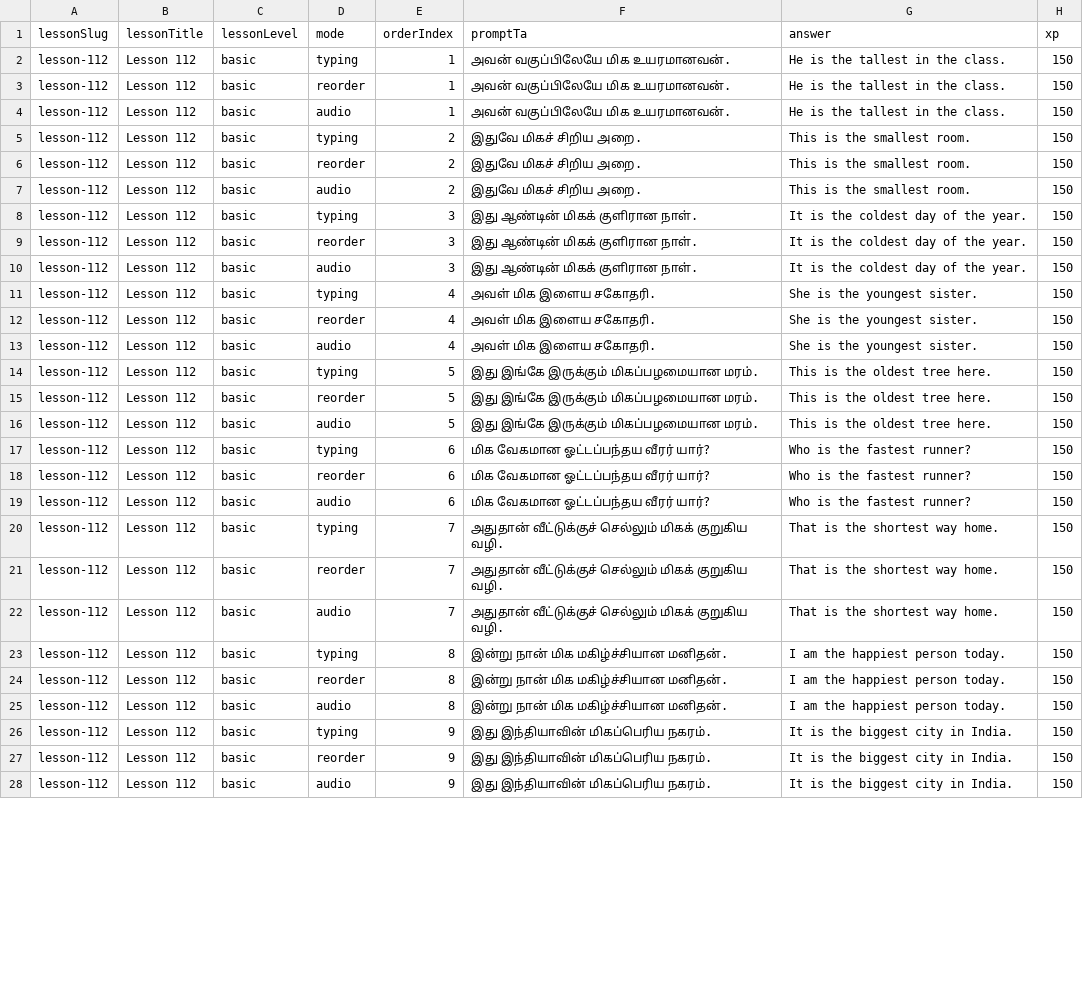
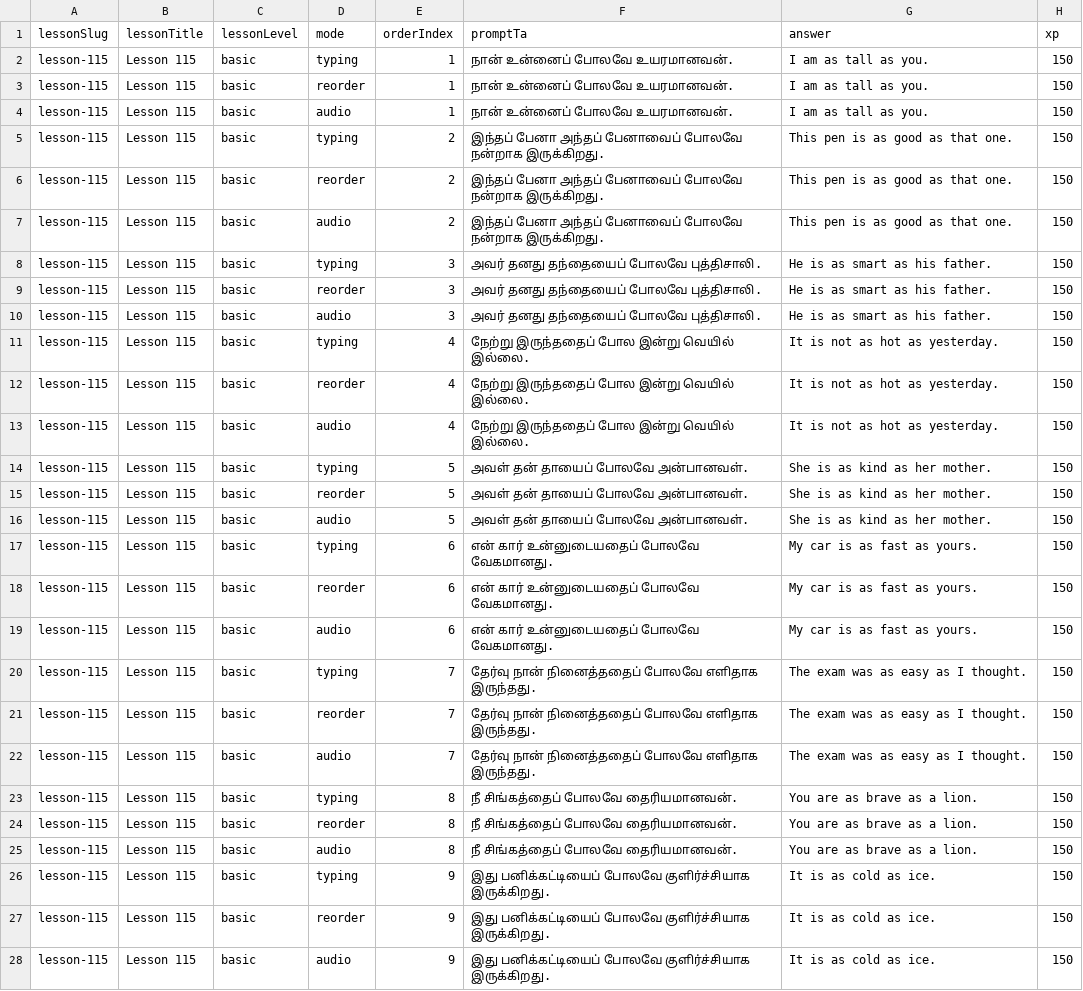
Before and after one commit to Gcoastarvi/fluencyjet-sentence-master, a CSV file: content.csv, drawn as a sheet; only a part is shown; the diff covers the shown part only.

```diff
--- a/content.csv
+++ b/content.csv
@@ -1,28 +1,28 @@
 lessonSlug,lessonTitle,lessonLevel,mode,orderIndex,promptTa,answer,xp
-lesson-112,Lesson 112,basic,typing,1,அவன் வகுப்பிலேயே மிக உயரமானவன்.,He is the tallest in the class.,150
-lesson-112,Lesson 112,basic,reorder,1,அவன் வகுப்பிலேயே மிக உயரமானவன்.,He is the tallest in the class.,150
-lesson-112,Lesson 112,basic,audio,1,அவன் வகுப்பிலேயே மிக உயரமானவன்.,He is the tallest in the class.,150
-lesson-112,Lesson 112,basic,typing,2,இதுவே மிகச் சிறிய அறை.,This is the smallest room.,150
-lesson-112,Lesson 112,basic,reorder,2,இதுவே மிகச் சிறிய அறை.,This is the smallest room.,150
-lesson-112,Lesson 112,basic,audio,2,இதுவே மிகச் சிறிய அறை.,This is the smallest room.,150
-lesson-112,Lesson 112,basic,typing,3,இது ஆண்டின் மிகக் குளிரான நாள்.,It is the coldest day of the year.,150
-lesson-112,Lesson 112,basic,reorder,3,இது ஆண்டின் மிகக் குளிரான நாள்.,It is the coldest day of the year.,150
-lesson-112,Lesson 112,basic,audio,3,இது ஆண்டின் மிகக் குளிரான நாள்.,It is the coldest day of the year.,150
-lesson-112,Lesson 112,basic,typing,4,அவள் மிக இளைய சகோதரி.,She is the youngest sister.,150
-lesson-112,Lesson 112,basic,reorder,4,அவள் மிக இளைய சகோதரி.,She is the youngest sister.,150
-lesson-112,Lesson 112,basic,audio,4,அவள் மிக இளைய சகோதரி.,She is the youngest sister.,150
-lesson-112,Lesson 112,basic,typing,5,இது இங்கே இருக்கும் மிகப்பழமையான மரம்.,This is the oldest tree here.,150
-lesson-112,Lesson 112,basic,reorder,5,இது இங்கே இருக்கும் மிகப்பழமையான மரம்.,This is the oldest tree here.,150
-lesson-112,Lesson 112,basic,audio,5,இது இங்கே இருக்கும் மிகப்பழமையான மரம்.,This is the oldest tree here.,150
-lesson-112,Lesson 112,basic,typing,6,மிக வேகமான ஓட்டப்பந்தய வீரர் யார்?,Who is the fastest runner?,150
-lesson-112,Lesson 112,basic,reorder,6,மிக வேகமான ஓட்டப்பந்தய வீரர் யார்?,Who is the fastest runner?,150
-lesson-112,Lesson 112,basic,audio,6,மிக வேகமான ஓட்டப்பந்தய வீரர் யார்?,Who is the fastest runner?,150
-lesson-112,Lesson 112,basic,typing,7,அதுதான் வீட்டுக்குச் செல்லும் மிகக் குறுகிய வழி.,That is the shortest way home.,150
-lesson-112,Lesson 112,basic,reorder,7,அதுதான் வீட்டுக்குச் செல்லும் மிகக் குறுகிய வழி.,That is the shortest way home.,150
-lesson-112,Lesson 112,basic,audio,7,அதுதான் வீட்டுக்குச் செல்லும் மிகக் குறுகிய வழி.,That is the shortest way home.,150
-lesson-112,Lesson 112,basic,typing,8,இன்று நான் மிக மகிழ்ச்சியான மனிதன்.,I am the happiest person today.,150
-lesson-112,Lesson 112,basic,reorder,8,இன்று நான் மிக மகிழ்ச்சியான மனிதன்.,I am the happiest person today.,150
-lesson-112,Lesson 112,basic,audio,8,இன்று நான் மிக மகிழ்ச்சியான மனிதன்.,I am the happiest person today.,150
-lesson-112,Lesson 112,basic,typing,9,இது இந்தியாவின் மிகப்பெரிய நகரம்.,It is the biggest city in India.,150
-lesson-112,Lesson 112,basic,reorder,9,இது இந்தியாவின் மிகப்பெரிய நகரம்.,It is the biggest city in India.,150
-lesson-112,Lesson 112,basic,audio,9,இது இந்தியாவின் மிகப்பெரிய நகரம்.,It is the biggest city in India.,150
+lesson-115,Lesson 115,basic,typing,1,நான் உன்னைப் போலவே உயரமானவன்.,I am as tall as you.,150
+lesson-115,Lesson 115,basic,reorder,1,நான் உன்னைப் போலவே உயரமானவன்.,I am as tall as you.,150
+lesson-115,Lesson 115,basic,audio,1,நான் உன்னைப் போலவே உயரமானவன்.,I am as tall as you.,150
+lesson-115,Lesson 115,basic,typing,2,இந்தப் பேனா அந்தப் பேனாவைப் போலவே நன்றாக இருக்கிறது.,This pen is as good as that one.,150
+lesson-115,Lesson 115,basic,reorder,2,இந்தப் பேனா அந்தப் பேனாவைப் போலவே நன்றாக இருக்கிறது.,This pen is as good as that one.,150
+lesson-115,Lesson 115,basic,audio,2,இந்தப் பேனா அந்தப் பேனாவைப் போலவே நன்றாக இருக்கிறது.,This pen is as good as that one.,150
+lesson-115,Lesson 115,basic,typing,3,அவர் தனது தந்தையைப் போலவே புத்திசாலி.,He is as smart as his father.,150
+lesson-115,Lesson 115,basic,reorder,3,அவர் தனது தந்தையைப் போலவே புத்திசாலி.,He is as smart as his father.,150
+lesson-115,Lesson 115,basic,audio,3,அவர் தனது தந்தையைப் போலவே புத்திசாலி.,He is as smart as his father.,150
+lesson-115,Lesson 115,basic,typing,4,நேற்று இருந்ததைப் போல இன்று வெயில் இல்லை.,It is not as hot as yesterday.,150
+lesson-115,Lesson 115,basic,reorder,4,நேற்று இருந்ததைப் போல இன்று வெயில் இல்லை.,It is not as hot as yesterday.,150
+lesson-115,Lesson 115,basic,audio,4,நேற்று இருந்ததைப் போல இன்று வெயில் இல்லை.,It is not as hot as yesterday.,150
+lesson-115,Lesson 115,basic,typing,5,அவள் தன் தாயைப் போலவே அன்பானவள்.,She is as kind as her mother.,150
+lesson-115,Lesson 115,basic,reorder,5,அவள் தன் தாயைப் போலவே அன்பானவள்.,She is as kind as her mother.,150
+lesson-115,Lesson 115,basic,audio,5,அவள் தன் தாயைப் போலவே அன்பானவள்.,She is as kind as her mother.,150
+lesson-115,Lesson 115,basic,typing,6,என் கார் உன்னுடையதைப் போலவே வேகமானது.,My car is as fast as yours.,150
+lesson-115,Lesson 115,basic,reorder,6,என் கார் உன்னுடையதைப் போலவே வேகமானது.,My car is as fast as yours.,150
+lesson-115,Lesson 115,basic,audio,6,என் கார் உன்னுடையதைப் போலவே வேகமானது.,My car is as fast as yours.,150
+lesson-115,Lesson 115,basic,typing,7,தேர்வு நான் நினைத்ததைப் போலவே எளிதாக இருந்தது.,The exam was as easy as I thought.,150
+lesson-115,Lesson 115,basic,reorder,7,தேர்வு நான் நினைத்ததைப் போலவே எளிதாக இருந்தது.,The exam was as easy as I thought.,150
+lesson-115,Lesson 115,basic,audio,7,தேர்வு நான் நினைத்ததைப் போலவே எளிதாக இருந்தது.,The exam was as easy as I thought.,150
+lesson-115,Lesson 115,basic,typing,8,நீ சிங்கத்தைப் போலவே தைரியமானவன்.,You are as brave as a lion.,150
+lesson-115,Lesson 115,basic,reorder,8,நீ சிங்கத்தைப் போலவே தைரியமானவன்.,You are as brave as a lion.,150
+lesson-115,Lesson 115,basic,audio,8,நீ சிங்கத்தைப் போலவே தைரியமானவன்.,You are as brave as a lion.,150
+lesson-115,Lesson 115,basic,typing,9,இது பனிக்கட்டியைப் போலவே குளிர்ச்சியாக இருக்கிறது.,It is as cold as ice.,150
+lesson-115,Lesson 115,basic,reorder,9,இது பனிக்கட்டியைப் போலவே குளிர்ச்சியாக இருக்கிறது.,It is as cold as ice.,150
+lesson-115,Lesson 115,basic,audio,9,இது பனிக்கட்டியைப் போலவே குளிர்ச்சியாக இருக்கிறது.,It is as cold as ice.,150
```
Also changed, not shown: 12 edited cells elsewhere in this file, 1 other file.
